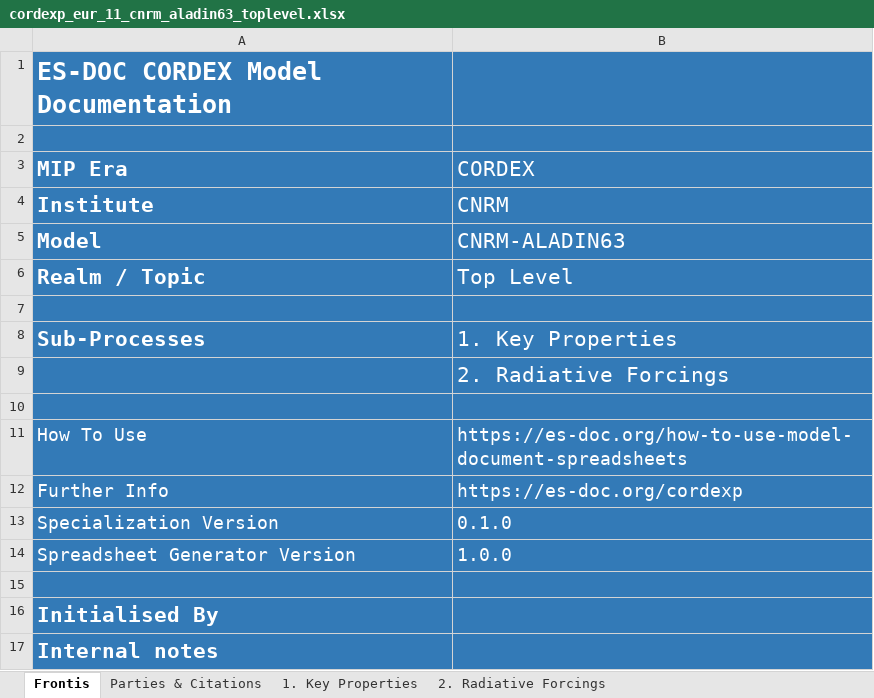
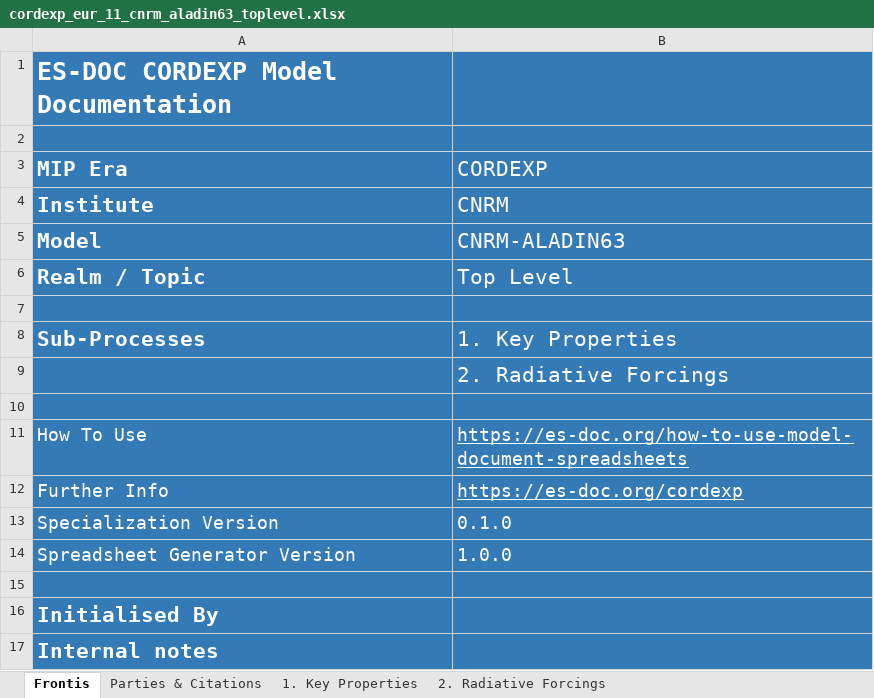
Before and after one commit to ES-DOC-INSTITUTIONAL/cnrm, an Excel workbook: cordexp/models/cnrm-aladin63/cordexp_eur_11_cnrm_aladin63_toplevel.xlsx, sheet Frontis, drawn as a sheet; values as stored, in another font and other column widths than the file's, no borders; charts and pictures not drawn; the diff names each change by its address in the sheet, - before the commit and + after, or states it on an @@ line.

```diff
--- a/cordexp/models/cnrm-aladin63/cordexp_eur_11_cnrm_aladin63_toplevel.xlsx (sheet Frontis)
+++ b/cordexp/models/cnrm-aladin63/cordexp_eur_11_cnrm_aladin63_toplevel.xlsx (sheet Frontis)
-A1 (MIP Era): ES-DOC CORDEX Model Documentation
+A1 (MIP Era): ES-DOC CORDEXP Model Documentation
-B3: CORDEX
+B3: CORDEXP
-B11:B12 underline: off
+B11:B12 underline: on
```
Also changed, not shown: sheet 2. Radiative Forcings, sheet 1. Key Properties, sheet Parties & Citations, hidden cells, charts or pictures, 1 other file.
